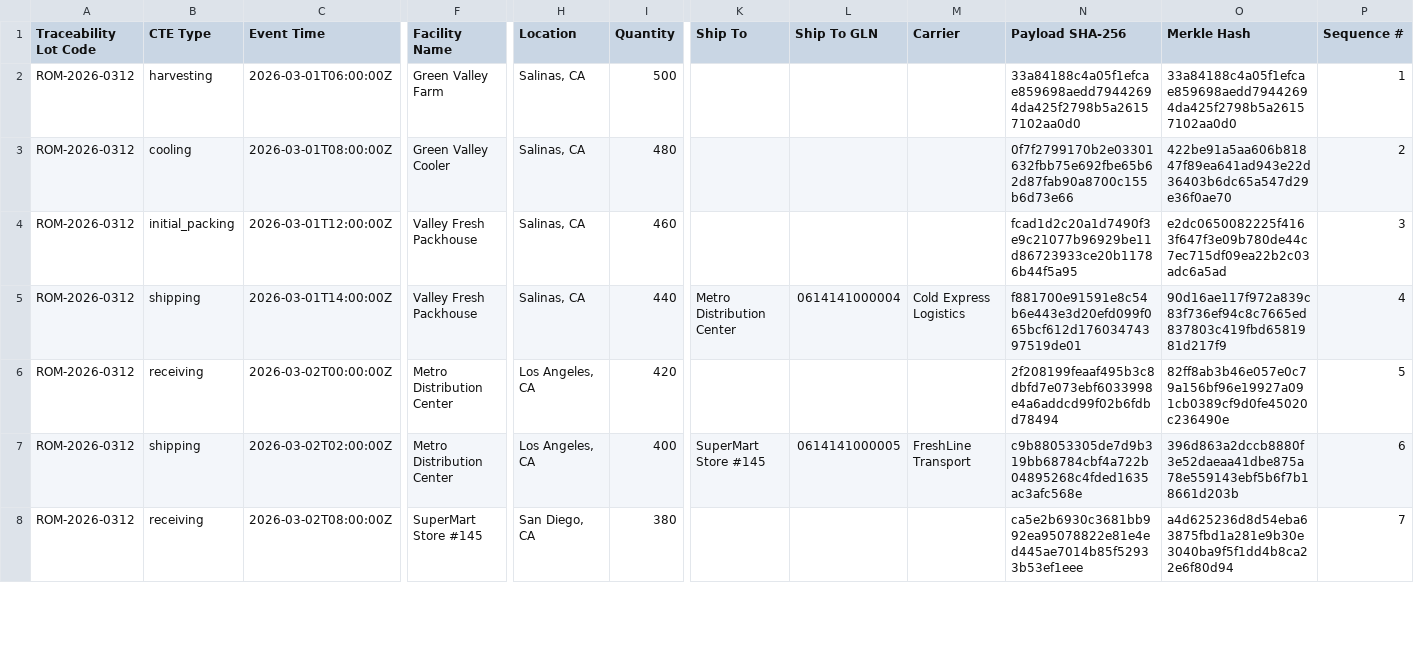
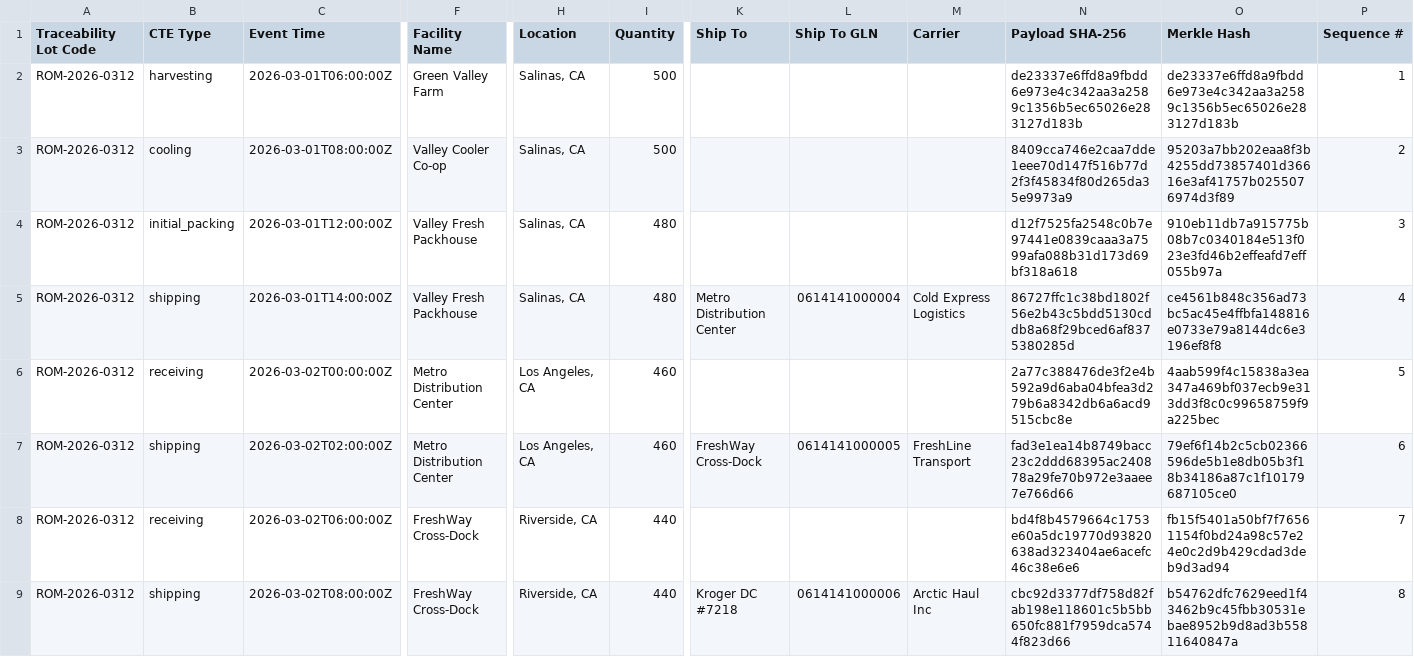
Before and after one commit to regengine/RegEngine, a CSV file: frontend/public/samples/sample_fda_export.csv, drawn as a sheet; only a part is shown, gaps mark what is left out; addresses are those after the commit; rows hold the shown columns only; the diff covers the shown part only; the diff names each change by its address in the sheet, - before the commit and + after, or states it on an @@ line.

```diff
--- a/frontend/public/samples/sample_fda_export.csv
+++ b/frontend/public/samples/sample_fda_export.csv
-N2 (Payload SHA-256): 33a84188c4a05f1efcae859698aedd79442694da425f2798b5a26157102aa0d0
+N2 (Payload SHA-256): de23337e6ffd8a9fbdd6e973e4c342aa3a2589c1356b5ec65026e283127d183b
-O2 (Merkle Hash): 33a84188c4a05f1efcae859698aedd79442694da425f2798b5a26157102aa0d0
+O2 (Merkle Hash): de23337e6ffd8a9fbdd6e973e4c342aa3a2589c1356b5ec65026e283127d183b
-F3 (Facility Name): Green Valley Cooler
+F3 (Facility Name): Valley Cooler Co-op
-I3 (Quantity): 480
+I3 (Quantity): 500
-N3 (Payload SHA-256): 0f7f2799170b2e03301632fbb75e692fbe65b62d87fab90a8700c155b6d73e66
+N3 (Payload SHA-256): 8409cca746e2caa7dde1eee70d147f516b77d2f3f45834f80d265da35e9973a9
-O3 (Merkle Hash): 422be91a5aa606b81847f89ea641ad943e22d36403b6dc65a547d29e36f0ae70
+O3 (Merkle Hash): 95203a7bb202eaa8f3b4255dd73857401d36616e3af41757b0255076974d3f89
-I4 (Quantity): 460
+I4 (Quantity): 480
-N4 (Payload SHA-256): fcad1d2c20a1d7490f3e9c21077b96929be11d86723933ce20b11786b44f5a95
+N4 (Payload SHA-256): d12f7525fa2548c0b7e97441e0839caaa3a7599afa088b31d173d69bf318a618
-O4 (Merkle Hash): e2dc0650082225f4163f647f3e09b780de44c7ec715df09ea22b2c03adc6a5ad
+O4 (Merkle Hash): 910eb11db7a915775b08b7c0340184e513f023e3fd46b2effeafd7eff055b97a
-I5 (Quantity): 440
+I5 (Quantity): 480
-N5 (Payload SHA-256): f881700e91591e8c54b6e443e3d20efd099f065bcf612d17603474397519de01
+N5 (Payload SHA-256): 86727ffc1c38bd1802f56e2b43c5bdd5130cddb8a68f29bced6af8375380285d
-O5 (Merkle Hash): 90d16ae117f972a839c83f736ef94c8c7665ed837803c419fbd6581981d217f9
+O5 (Merkle Hash): ce4561b848c356ad73bc5ac45e4ffbfa148816e0733e79a8144dc6e3196ef8f8
-I6 (Quantity): 420
+I6 (Quantity): 460
-N6 (Payload SHA-256): 2f208199feaaf495b3c8dbfd7e073ebf6033998e4a6addcd99f02b6fdbd78494
+N6 (Payload SHA-256): 2a77c388476de3f2e4b592a9d6aba04bfea3d279b6a8342db6a6acd9515cbc8e
-O6 (Merkle Hash): 82ff8ab3b46e057e0c79a156bf96e19927a091cb0389cf9d0fe45020c236490e
+O6 (Merkle Hash): 4aab599f4c15838a3ea347a469bf037ecb9e313dd3f8c0c99658759f9a225bec
-I7 (Quantity): 400
+I7 (Quantity): 460
-K7 (Ship To): SuperMart Store #145
+K7 (Ship To): FreshWay Cross-Dock
-N7 (Payload SHA-256): c9b88053305de7d9b319bb68784cbf4a722b04895268c4fded1635ac3afc568e
+N7 (Payload SHA-256): fad3e1ea14b8749bacc23c2ddd68395ac240878a29fe70b972e3aaee7e766d66
-O7 (Merkle Hash): 396d863a2dccb8880f3e52daeaa41dbe875a78e559143ebf5b6f7b18661d203b
+O7 (Merkle Hash): 79ef6f14b2c5cb02366596de5b1e8db05b3f18b34186a87c1f10179687105ce0
+row 8: ROM-2026-0312 | receiving | 2026-03-02T06:00:00Z | FreshWay Cross-Dock | Riverside, CA | 440 |  |  |  | bd4f8b4579664c1753e60a5dc19770d93820638ad323404ae6acefc46c38e6e6 | fb15f5401a50bf7f76561154f0bd24a98c57e24e0c2d9b429cdad3deb9d3ad94 | 7
-B9 (CTE Type): receiving
+B9 (CTE Type): shipping
-F9 (Facility Name): SuperMart Store #145
+F9 (Facility Name): FreshWay Cross-Dock
-H9 (Location): San Diego, CA
+H9 (Location): Riverside, CA
-I9 (Quantity): 380
+I9 (Quantity): 440
-K9 (Ship To): (empty)
+K9 (Ship To): Kroger DC #7218
-L9 (Ship To GLN): (empty)
+L9 (Ship To GLN): 0614141000006
-M9 (Carrier): (empty)
+M9 (Carrier): Arctic Haul Inc
-N9 (Payload SHA-256): ca5e2b6930c3681bb992ea95078822e81e4ed445ae7014b85f52933b53ef1eee
+N9 (Payload SHA-256): cbc92d3377df758d82fab198e118601c5b5bb650fc881f7959dca5744f823d66
-O9 (Merkle Hash): a4d625236d8d54eba63875fbd1a281e9b30e3040ba9f5f1dd4b8ca22e6f80d94
+O9 (Merkle Hash): b54762dfc7629eed1f43462b9c45fbb30531ebae8952b9d8ad3b55811640847a
-P9 (Sequence #): 7
+P9 (Sequence #): 8
```
Also changed, not shown: 1 added row, 2 removed rows and 25 edited cells elsewhere in this file, 4 other files.
